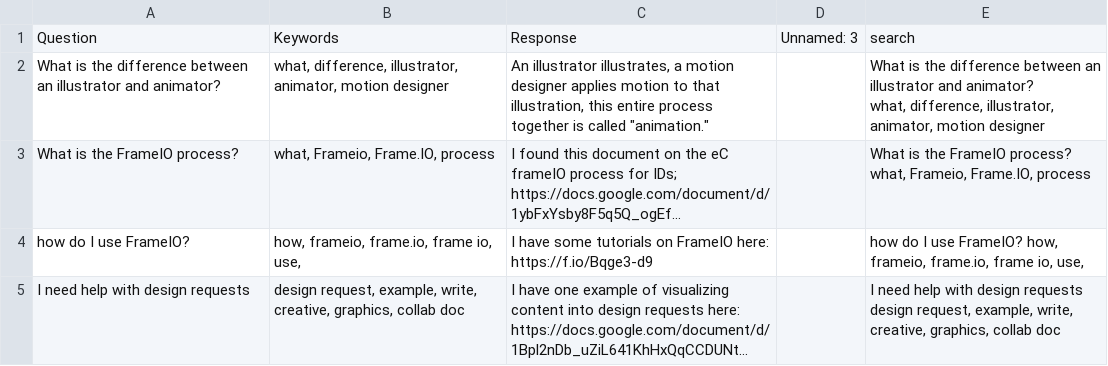
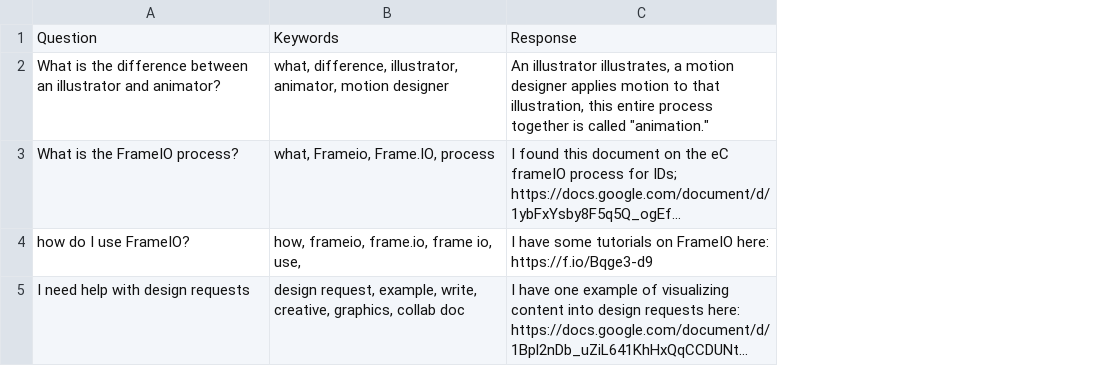
Before and after one commit to TealDragon/slackbot, a CSV file: csgbot_data.csv, drawn as a sheet; long unchanged cells end in …; ↵ is a line break in a cell; the diff names each change by its address in the sheet, - before the commit and + after, or states it on an @@ line.

```diff
--- a/csgbot_data.csv
+++ b/csgbot_data.csv
-column D, row 1: Unnamed: 3
-column E, rows 1-5: search | What is the difference between an illustrator and animator? ↵ what, difference, illustrator, animator, motion designer | What is the FrameIO process? what, Frameio, Frame.IO, process | how do I use FrameIO? how, frameio, frame.io, frame io, use, | I need help with design requests design request, example, write, creative, graphics, collab doc
```
Also changed, not shown: 1 other file.
